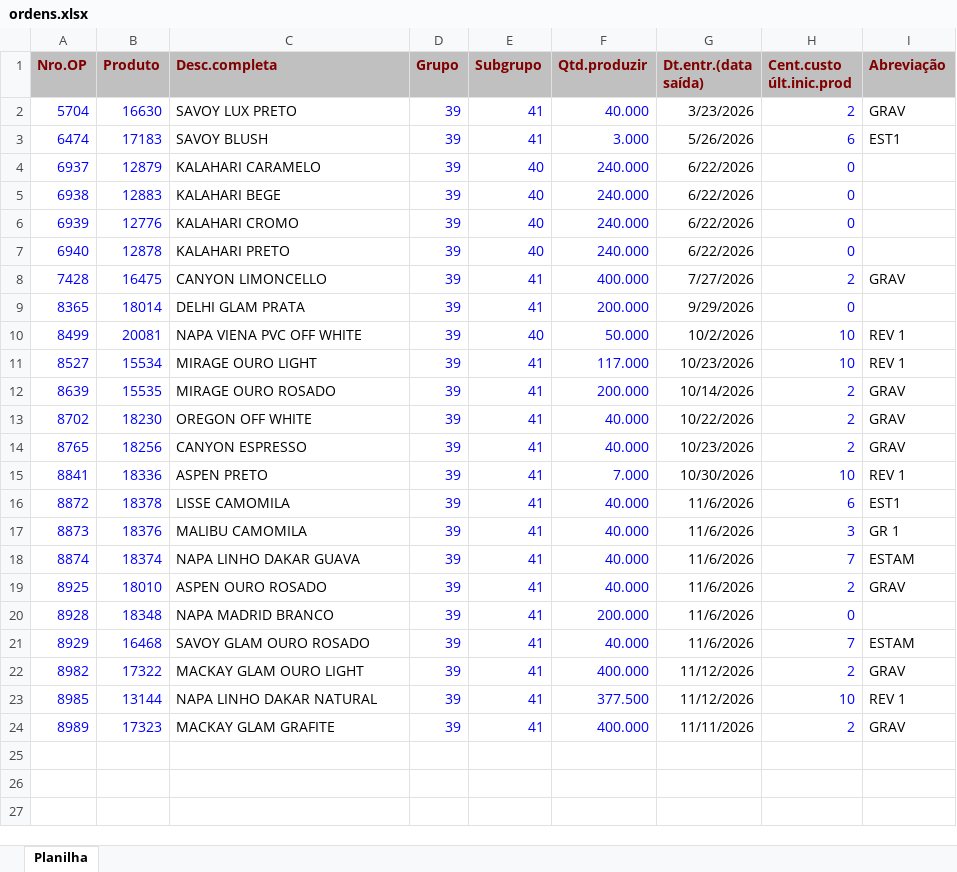
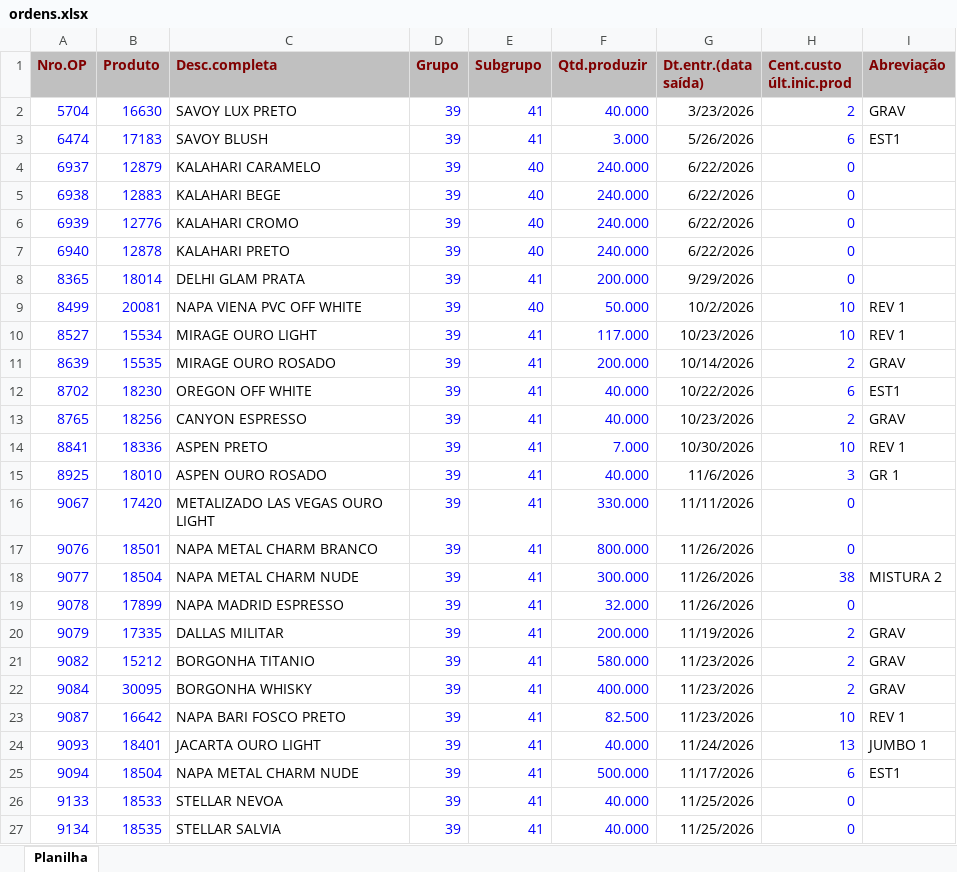
Before and after one commit to afbertuolsmart/STK, an Excel workbook: data-source/ordens.xlsx, sheet Planilha, drawn as a sheet; only a part is shown; values as stored, in another font and other column widths than the file's, no borders; removed rows and columns are numbered as before the commit, all else as after; the diff covers the shown part only; the diff names each change by its address in the sheet, - before the commit and + after, or states it on an @@ line.

```diff
--- a/data-source/ordens.xlsx (sheet Planilha)
+++ b/data-source/ordens.xlsx (sheet Planilha)
-row 8: 7428 | 16475 | CANYON LIMONCELLO | 39 | 41 | 400.000 | 7/27/2026 | 2 | GRAV
-H12 (Cent.custo últ.inic.prod): 2
+H12 (Cent.custo últ.inic.prod): 6
-I12 (Abreviação): GRAV
+I12 (Abreviação): EST1
-row 16: 8872 | 18378 | LISSE CAMOMILA | 39 | 41 | 40.000 | 11/6/2026 | 6 | EST1
-row 17: 8873 | 18376 | MALIBU CAMOMILA | 39 | 41 | 40.000 | 11/6/2026 | 3 | GR 1
-row 18: 8874 | 18374 | NAPA LINHO DAKAR GUAVA | 39 | 41 | 40.000 | 11/6/2026 | 7 | ESTAM
-H15 (Cent.custo últ.inic.prod): 2
+H15 (Cent.custo últ.inic.prod): 3
-I15 (Abreviação): GRAV
+I15 (Abreviação): GR 1
+row 16: 9067 | 17420 | METALIZADO LAS VEGAS OURO LIGHT | 39 | 41 | 330.000 | 11/11/2026 | 0
+row 17: 9076 | 18501 | NAPA METAL CHARM BRANCO | 39 | 41 | 800.000 | 11/26/2026 | 0
+row 18: 9077 | 18504 | NAPA METAL CHARM NUDE | 39 | 41 | 300.000 | 11/26/2026 | 38 | MISTURA 2
-A19 (Nro.OP): 8928
+A19 (Nro.OP): 9078
-B19 (Produto): 18348
+B19 (Produto): 17899
-C19 (Desc.completa): NAPA MADRID BRANCO
+C19 (Desc.completa): NAPA MADRID ESPRESSO
-F19 (Qtd.produzir): 200.000
+F19 (Qtd.produzir): 32.000
-G19 (Dt.entr.(data saída)): 11/6/2026
+G19 (Dt.entr.(data saída)): 11/26/2026
-row 21: 8929 | 16468 | SAVOY GLAM OURO ROSADO | 39 | 41 | 40.000 | 11/6/2026 | 7 | ESTAM
+row 20: 9079 | 17335 | DALLAS MILITAR | 39 | 41 | 200.000 | 11/19/2026 | 2 | GRAV
+row 21: 9082 | 15212 | BORGONHA TITANIO | 39 | 41 | 580.000 | 11/23/2026 | 2 | GRAV
-A22 (Nro.OP): 8982
+A22 (Nro.OP): 9084
-B22 (Produto): 17322
+B22 (Produto): 30095
-C22 (Desc.completa): MACKAY GLAM OURO LIGHT
+C22 (Desc.completa): BORGONHA WHISKY
-G22:G23 (Dt.entr.(data saída)): 11/12/2026
+G22:G23 (Dt.entr.(data saída)): 11/23/2026
-A23 (Nro.OP): 8985
+A23 (Nro.OP): 9087
-B23 (Produto): 13144
+B23 (Produto): 16642
-C23 (Desc.completa): NAPA LINHO DAKAR NATURAL
+C23 (Desc.completa): NAPA BARI FOSCO PRETO
-F23 (Qtd.produzir): 377.500
+F23 (Qtd.produzir): 82.500
-row 24: 8989 | 17323 | MACKAY GLAM GRAFITE | 39 | 41 | 400.000 | 11/11/2026 | 2 | GRAV
+row 24: 9093 | 18401 | JACARTA OURO LIGHT | 39 | 41 | 40.000 | 11/24/2026 | 13 | JUMBO 1
+row 25: 9094 | 18504 | NAPA METAL CHARM NUDE | 39 | 41 | 500.000 | 11/17/2026 | 6 | EST1
+row 26: 9133 | 18533 | STELLAR NEVOA | 39 | 41 | 40.000 | 11/25/2026 | 0
+row 27: 9134 | 18535 | STELLAR SALVIA | 39 | 41 | 40.000 | 11/25/2026 | 0
```
Also changed, not shown: 2 added rows elsewhere in this sheet, data-source/compras.xlsx, data-source/consumo.xlsx, 7 other files.
